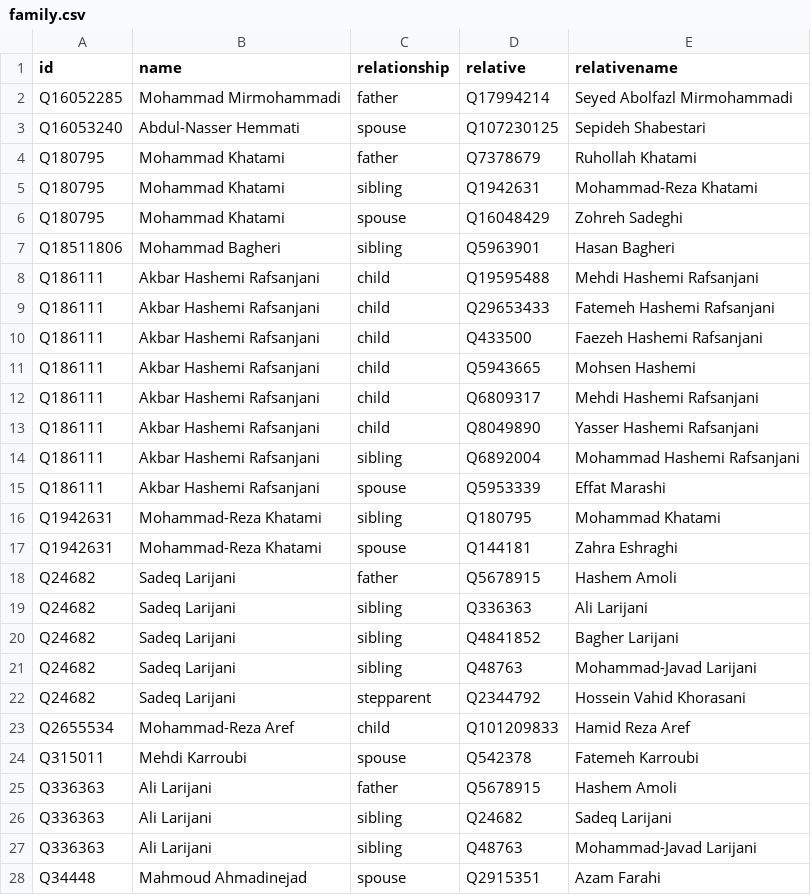
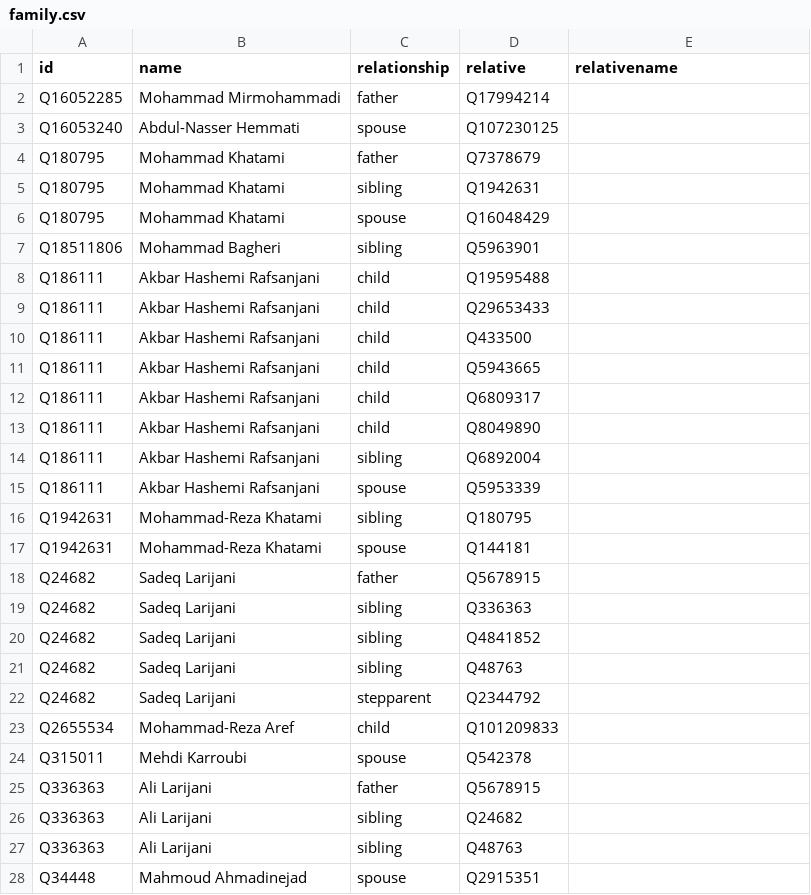
Before and after one commit to every-politician-scrapers/iran-ministers, a CSV file: html/family.csv, drawn as a sheet; only a part is shown; the diff covers the shown part only.

Commit message:
PCB update

```diff
--- a/html/family.csv
+++ b/html/family.csv
@@ -1,28 +1,28 @@
 id,name,relationship,relative,relativename
-Q16052285,Mohammad Mirmohammadi,father,Q17994214,Seyed Abolfazl Mirmohammadi
-Q16053240,Abdul-Nasser Hemmati,spouse,Q107230125,Sepideh Shabestari
-Q180795,Mohammad Khatami,father,Q7378679,Ruhollah Khatami
-Q180795,Mohammad Khatami,sibling,Q1942631,Mohammad-Reza Khatami
-Q180795,Mohammad Khatami,spouse,Q16048429,Zohreh Sadeghi
-Q18511806,Mohammad Bagheri,sibling,Q5963901,Hasan Bagheri
-Q186111,Akbar Hashemi Rafsanjani,child,Q19595488,Mehdi Hashemi Rafsanjani
-Q186111,Akbar Hashemi Rafsanjani,child,Q29653433,Fatemeh Hashemi Rafsanjani
-Q186111,Akbar Hashemi Rafsanjani,child,Q433500,Faezeh Hashemi Rafsanjani
-Q186111,Akbar Hashemi Rafsanjani,child,Q5943665,Mohsen Hashemi
-Q186111,Akbar Hashemi Rafsanjani,child,Q6809317,Mehdi Hashemi Rafsanjani
-Q186111,Akbar Hashemi Rafsanjani,child,Q8049890,Yasser Hashemi Rafsanjani
-Q186111,Akbar Hashemi Rafsanjani,sibling,Q6892004,Mohammad Hashemi Rafsanjani
-Q186111,Akbar Hashemi Rafsanjani,spouse,Q5953339,Effat Marashi
-Q1942631,Mohammad-Reza Khatami,sibling,Q180795,Mohammad Khatami
-Q1942631,Mohammad-Reza Khatami,spouse,Q144181,Zahra Eshraghi
-Q24682,Sadeq Larijani,father,Q5678915,Hashem Amoli
-Q24682,Sadeq Larijani,sibling,Q336363,Ali Larijani
-Q24682,Sadeq Larijani,sibling,Q4841852,Bagher Larijani
-Q24682,Sadeq Larijani,sibling,Q48763,Mohammad-Javad Larijani
-Q24682,Sadeq Larijani,stepparent,Q2344792,Hossein Vahid Khorasani
-Q2655534,Mohammad-Reza Aref,child,Q101209833,Hamid Reza Aref
-Q315011,Mehdi Karroubi,spouse,Q542378,Fatemeh Karroubi
-Q336363,Ali Larijani,father,Q5678915,Hashem Amoli
-Q336363,Ali Larijani,sibling,Q24682,Sadeq Larijani
-Q336363,Ali Larijani,sibling,Q48763,Mohammad-Javad Larijani
-Q34448,Mahmoud Ahmadinejad,spouse,Q2915351,Azam Farahi
+Q16052285,Mohammad Mirmohammadi,father,Q17994214,
+Q16053240,Abdul-Nasser Hemmati,spouse,Q107230125,
+Q180795,Mohammad Khatami,father,Q7378679,
+Q180795,Mohammad Khatami,sibling,Q1942631,
+Q180795,Mohammad Khatami,spouse,Q16048429,
+Q18511806,Mohammad Bagheri,sibling,Q5963901,
+Q186111,Akbar Hashemi Rafsanjani,child,Q19595488,
+Q186111,Akbar Hashemi Rafsanjani,child,Q29653433,
+Q186111,Akbar Hashemi Rafsanjani,child,Q433500,
+Q186111,Akbar Hashemi Rafsanjani,child,Q5943665,
+Q186111,Akbar Hashemi Rafsanjani,child,Q6809317,
+Q186111,Akbar Hashemi Rafsanjani,child,Q8049890,
+Q186111,Akbar Hashemi Rafsanjani,sibling,Q6892004,
+Q186111,Akbar Hashemi Rafsanjani,spouse,Q5953339,
+Q1942631,Mohammad-Reza Khatami,sibling,Q180795,
+Q1942631,Mohammad-Reza Khatami,spouse,Q144181,
+Q24682,Sadeq Larijani,father,Q5678915,
+Q24682,Sadeq Larijani,sibling,Q336363,
+Q24682,Sadeq Larijani,sibling,Q4841852,
+Q24682,Sadeq Larijani,sibling,Q48763,
+Q24682,Sadeq Larijani,stepparent,Q2344792,
+Q2655534,Mohammad-Reza Aref,child,Q101209833,
+Q315011,Mehdi Karroubi,spouse,Q542378,
+Q336363,Ali Larijani,father,Q5678915,
+Q336363,Ali Larijani,sibling,Q24682,
+Q336363,Ali Larijani,sibling,Q48763,
+Q34448,Mahmoud Ahmadinejad,spouse,Q2915351,
```
Also changed, not shown: 26 edited cells elsewhere in this file.
